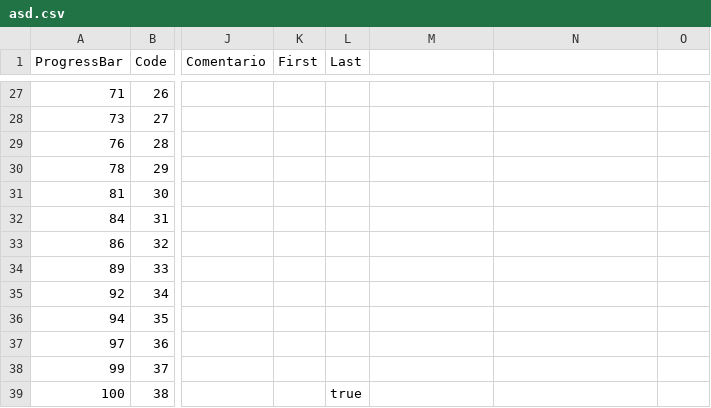
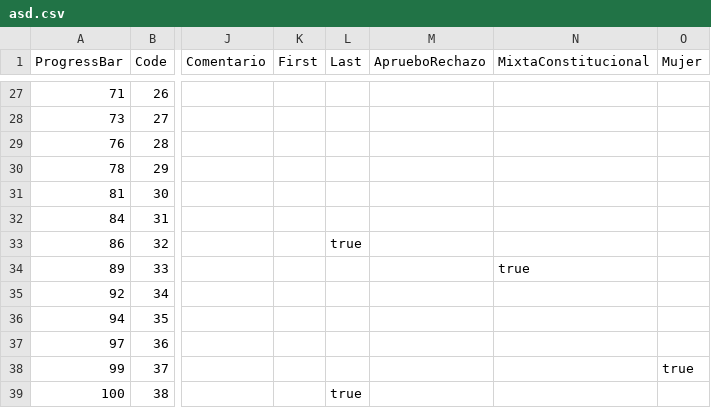
Before and after one commit to setinfospa/brujula-constituyente, a CSV file: src/public/csv/asd.csv, drawn as a sheet; only a part is shown, gaps mark what is left out; the diff names each change by its address in the sheet, - before the commit and + after, or states it on an @@ line.

```diff
--- a/src/public/csv/asd.csv
+++ b/src/public/csv/asd.csv
-M1: (empty)
+M1: AprueboRechazo
-N1: (empty)
+N1: MixtaConstitucional
-O1: (empty)
+O1: Mujer
-L33 (Last): (empty)
+L33 (Last): true
-N34 (MixtaConstitucional): (empty)
+N34 (MixtaConstitucional): true
-O38 (Mujer): (empty)
+O38 (Mujer): true
```
Also changed, not shown: src/public/csv/preguntas.csv, 7 other files.
